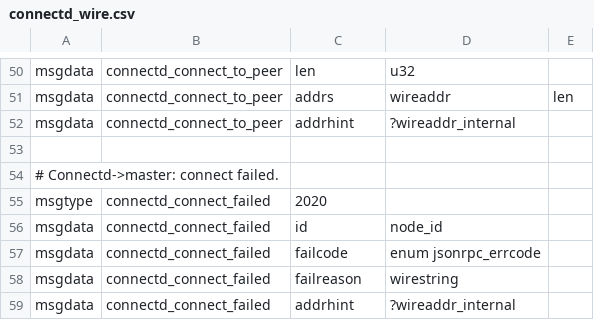
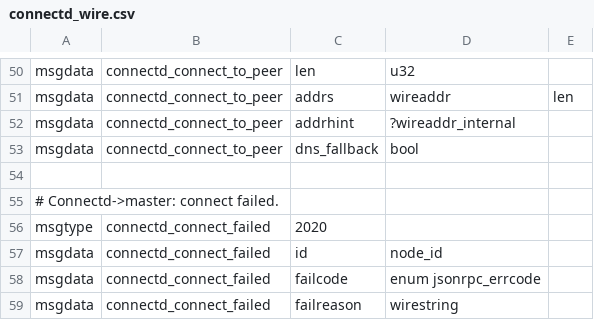
Before and after one commit to whitslack/lightning, a CSV file: connectd/connectd_wire.csv, drawn as a sheet; only a part is shown, gaps mark what is left out; the shorter side is filled out with more unchanged rows.

Commit message:
connectd: don't ask DNS seeds for addresses on every reconnect.
We were stressing the servers if node cannot be found.  Only do lookup
on manual connect commands.

Signed-off-by: Rusty Russell <rusty@rustcorp.com.au>
Changelog-Protocol: lightningd: Only use DNS server address lookup on manual `connect` commands, not normal reconnection attempts.

```diff
--- a/connectd/connectd_wire.csv
+++ b/connectd/connectd_wire.csv
@@ -52,2 +52,3 @@ msgdata,connectd_connect_to_peer,addrs,wireaddr,len
 msgdata,connectd_connect_to_peer,addrhint,?wireaddr_internal,
+msgdata,connectd_connect_to_peer,dns_fallback,bool,
 
```
Also changed, not shown: 2 other files.
